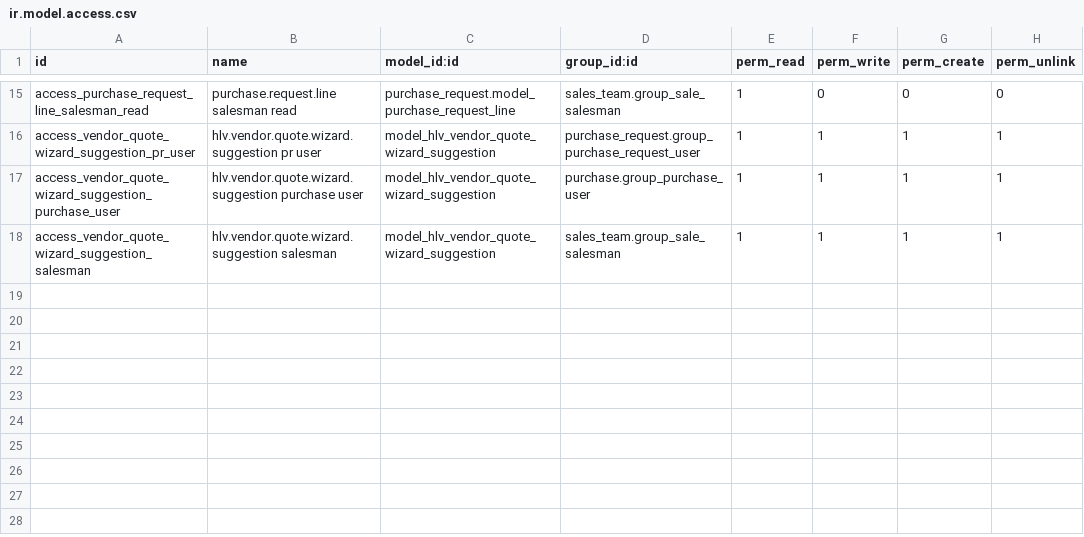
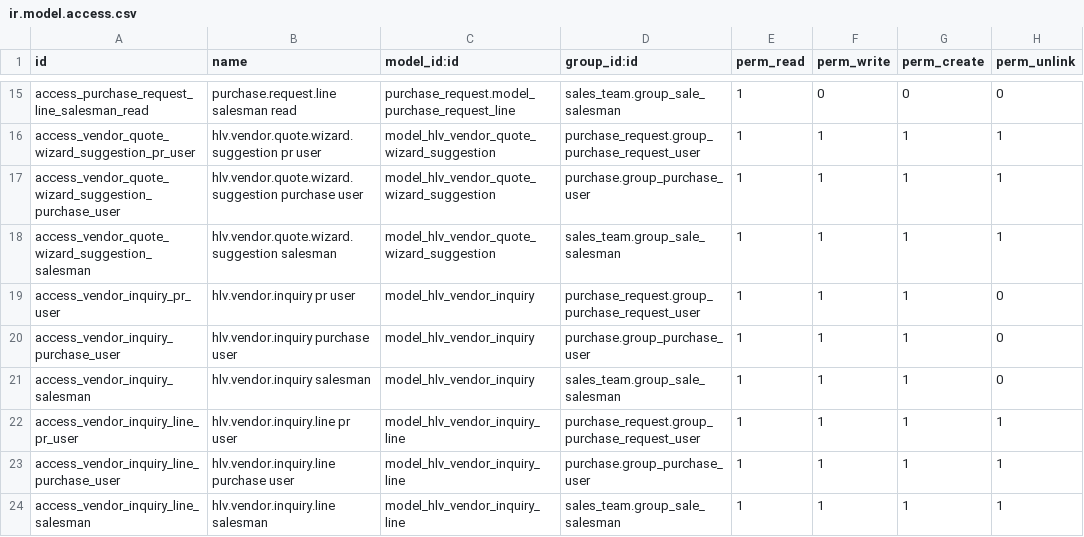
Before and after one commit to hivongseth2/HLV-odoo-crm, a CSV file: custom_addons/hlv_vendor_quotation/security/ir.model.access.csv, drawn as a sheet; only a part is shown, gaps mark what is left out; the diff names each change by its address in the sheet, - before the commit and + after, or states it on an @@ line.

```diff
--- a/custom_addons/hlv_vendor_quotation/security/ir.model.access.csv
+++ b/custom_addons/hlv_vendor_quotation/security/ir.model.access.csv
+row 19: access_vendor_inquiry_pr_user | hlv.vendor.inquiry pr user | model_hlv_vendor_inquiry | purchase_request.group_purchase_request_user | 1 | 1 | 1 | 0
+row 20: access_vendor_inquiry_purchase_user | hlv.vendor.inquiry purchase user | model_hlv_vendor_inquiry | purchase.group_purchase_user | 1 | 1 | 1 | 0
+row 21: access_vendor_inquiry_salesman | hlv.vendor.inquiry salesman | model_hlv_vendor_inquiry | sales_team.group_sale_salesman | 1 | 1 | 1 | 0
+row 22: access_vendor_inquiry_line_pr_user | hlv.vendor.inquiry.line pr user | model_hlv_vendor_inquiry_line | purchase_request.group_purchase_request_user | 1 | 1 | 1 | 1
+row 23: access_vendor_inquiry_line_purchase_user | hlv.vendor.inquiry.line purchase user | model_hlv_vendor_inquiry_line | purchase.group_purchase_user | 1 | 1 | 1 | 1
+row 24: access_vendor_inquiry_line_salesman | hlv.vendor.inquiry.line salesman | model_hlv_vendor_inquiry_line | sales_team.group_sale_salesman | 1 | 1 | 1 | 1
```
Also changed, not shown: 33 other files.
